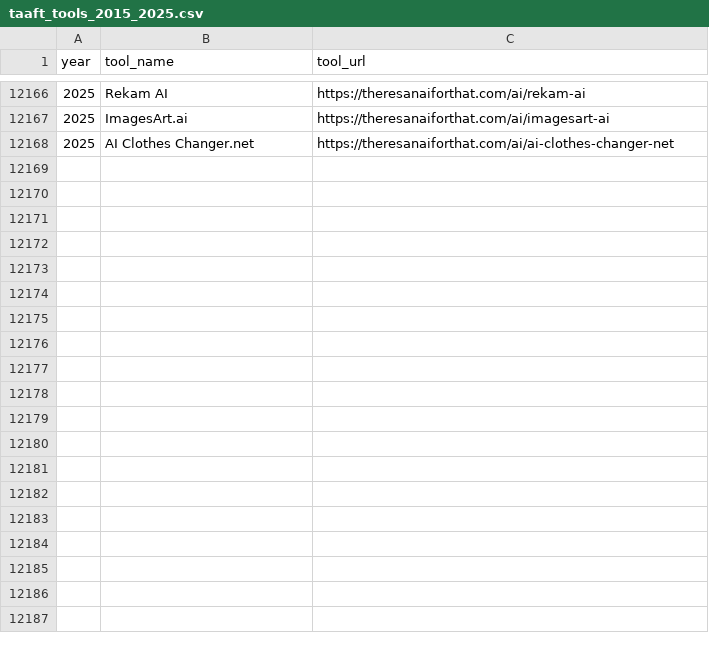
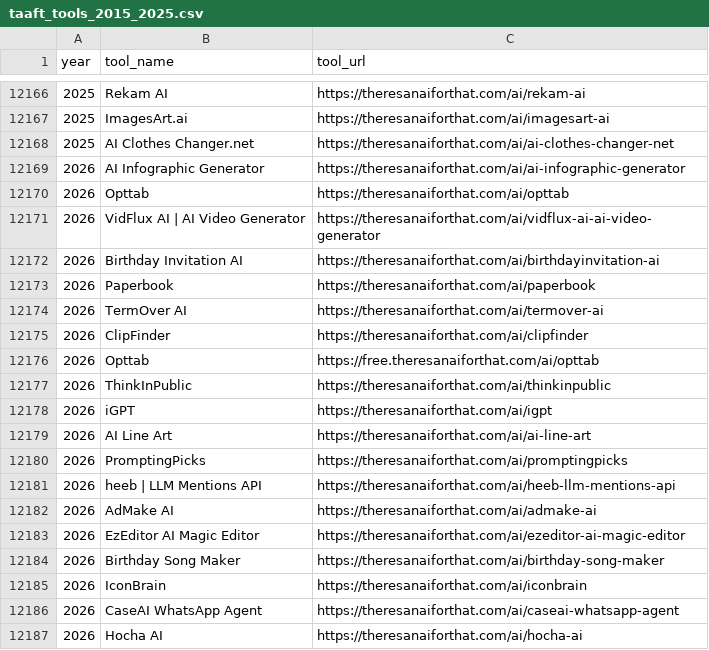
Before and after one commit to Minato96/waybackpart, a CSV file: taaft_tools_2015_2025.csv, drawn as a sheet; only a part is shown, gaps mark what is left out; the diff covers the shown part only.

Commit message:
updated tools csv on 4/01/2026

```diff
--- a/taaft_tools_2015_2025.csv
+++ b/taaft_tools_2015_2025.csv
@@ -12168 +12168,20 @@ year,tool_name,tool_url
 2025,AI Clothes Changer.net,https://theresanaiforthat.com/ai/ai-clothes-changer-net
+2026,AI Infographic Generator,https://theresanaiforthat.com/ai/ai-infographic-generator
+2026,Opttab,https://theresanaiforthat.com/ai/opttab
+2026,VidFlux AI | AI Video Generator,https://theresanaiforthat.com/ai/vidflux-ai-ai-video-generator
+2026,Birthday Invitation AI,https://theresanaiforthat.com/ai/birthdayinvitation-ai
+2026,Paperbook,https://theresanaiforthat.com/ai/paperbook
+2026,TermOver AI,https://theresanaiforthat.com/ai/termover-ai
+2026,ClipFinder,https://theresanaiforthat.com/ai/clipfinder
+2026,Opttab,https://free.theresanaiforthat.com/ai/opttab
+2026,ThinkInPublic,https://theresanaiforthat.com/ai/thinkinpublic
+2026,iGPT,https://theresanaiforthat.com/ai/igpt
+2026,AI Line Art,https://theresanaiforthat.com/ai/ai-line-art
+2026,PromptingPicks,https://theresanaiforthat.com/ai/promptingpicks
+2026,heeb | LLM Mentions API,https://theresanaiforthat.com/ai/heeb-llm-mentions-api
+2026,AdMake AI,https://theresanaiforthat.com/ai/admake-ai
+2026,EzEditor AI Magic Editor,https://theresanaiforthat.com/ai/ezeditor-ai-magic-editor
+2026,Birthday Song Maker,https://theresanaiforthat.com/ai/birthday-song-maker
+2026,IconBrain,https://theresanaiforthat.com/ai/iconbrain
+2026,CaseAI WhatsApp Agent,https://theresanaiforthat.com/ai/caseai-whatsapp-agent
+2026,Hocha AI,https://theresanaiforthat.com/ai/hocha-ai
```
Also changed, not shown: 18 added rows elsewhere in this file.
